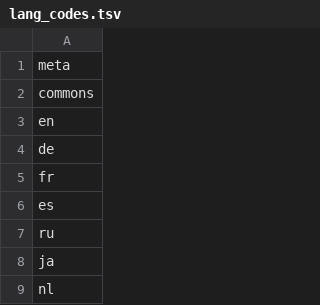
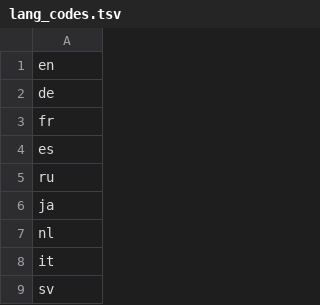
Before and after one commit to halfak/are-the-bots-really-fighting, a TSV file: analysis/comments/lang_codes.tsv, drawn as a sheet; only a part is shown; the shorter side is filled out with more unchanged rows.

Commit message:
remove meta, commons

```diff
--- a/analysis/comments/lang_codes.tsv
+++ b/analysis/comments/lang_codes.tsv
@@ -1,3 +1 @@
-meta
-commons
 en
```
